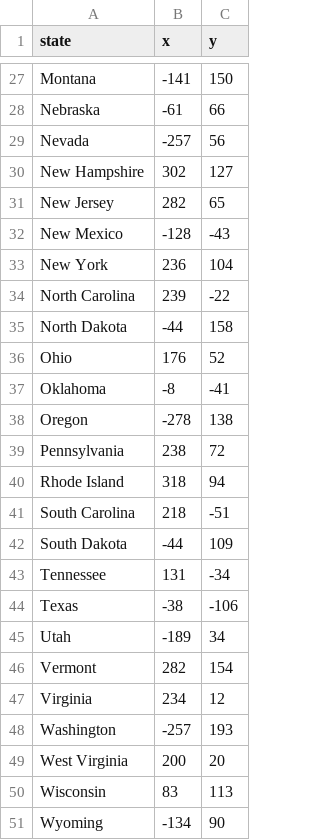
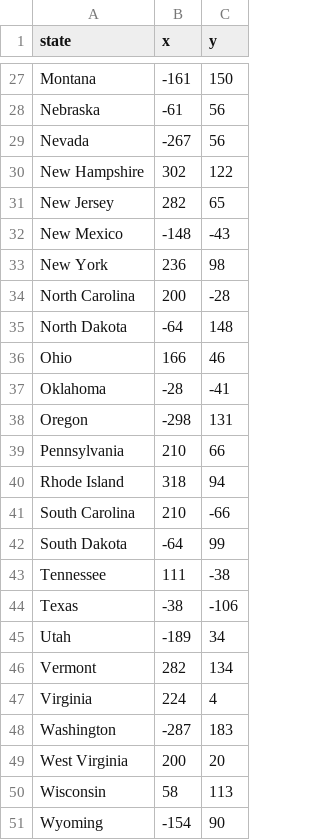
Before and after one commit to ct9233/100DCPY, a CSV file: 25 - U.S. States Game/50_states.csv, drawn as a sheet; only a part is shown, gaps mark what is left out; the diff covers the shown part only; the diff names each change by its address in the sheet, - before the commit and + after, or states it on an @@ line.

```diff
--- a/25 - U.S. States Game/50_states.csv
+++ b/25 - U.S. States Game/50_states.csv
-B27 (x): -141
+B27 (x): -161
-C28 (y): 66
+C28 (y): 56
-B29 (x): -257
+B29 (x): -267
-C30 (y): 127
+C30 (y): 122
-B32 (x): -128
+B32 (x): -148
-C33 (y): 104
+C33 (y): 98
-B34 (x): 239
+B34 (x): 200
-C34 (y): -22
+C34 (y): -28
-B35 (x): -44
+B35 (x): -64
-C35 (y): 158
+C35 (y): 148
-B36 (x): 176
+B36 (x): 166
-C36 (y): 52
+C36 (y): 46
-B37 (x): -8
+B37 (x): -28
-B38 (x): -278
+B38 (x): -298
-C38 (y): 138
+C38 (y): 131
-B39 (x): 238
+B39 (x): 210
-C39 (y): 72
+C39 (y): 66
-B41 (x): 218
+B41 (x): 210
-C41 (y): -51
+C41 (y): -66
-B42 (x): -44
+B42 (x): -64
-C42 (y): 109
+C42 (y): 99
-B43 (x): 131
+B43 (x): 111
-C43 (y): -34
+C43 (y): -38
-C46 (y): 154
+C46 (y): 134
-B47 (x): 234
+B47 (x): 224
-C47 (y): 12
+C47 (y): 4
-B48 (x): -257
+B48 (x): -287
-C48 (y): 193
+C48 (y): 183
-B50 (x): 83
+B50 (x): 58
-B51 (x): -134
+B51 (x): -154
```
Also changed, not shown: 32 edited cells elsewhere in this file.
